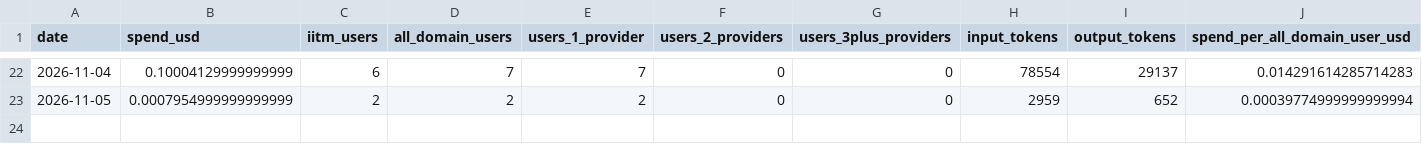
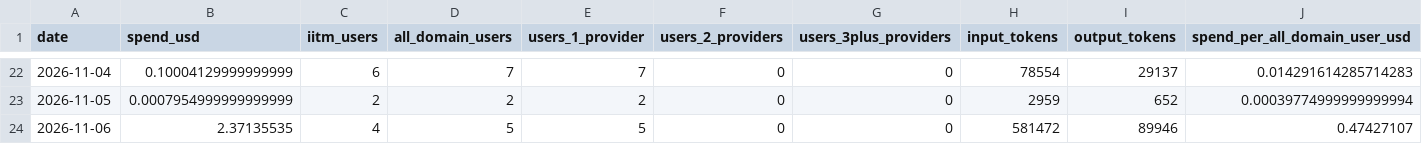
Before and after one commit to 24f2003391/TDS-P1-aipipe-usage, a CSV file: logs/daily.csv, drawn as a sheet; only a part is shown, gaps mark what is left out; rows hold the shown columns only; the diff names each change by its address in the sheet, - before the commit and + after, or states it on an @@ line.

```diff
--- a/logs/daily.csv
+++ b/logs/daily.csv
+row 24: 2026-11-06 | 2.37135535 | 4 | 5 | 5 | 0 | 0 | 581472 | 89946 | 0.47427107
```
Also changed, not shown: 1 other file.
